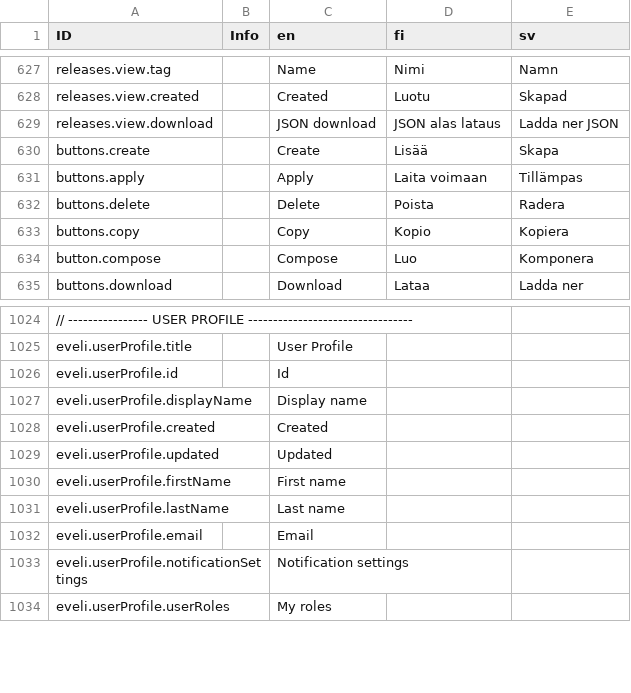
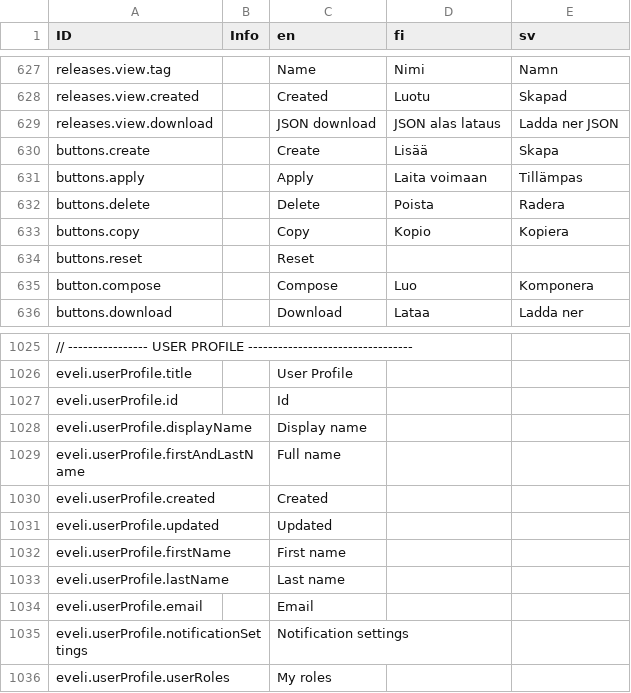
Before and after one commit to digiexpress-io/digiexpress-parent, a CSV file: ts_setup/eveli-ide/intl.csv, drawn as a sheet; only a part is shown, gaps mark what is left out.

Commit message:
#373 editable first/last name

```diff
--- a/ts_setup/eveli-ide/intl.csv
+++ b/ts_setup/eveli-ide/intl.csv
@@ -633,2 +633,3 @@ buttons.delete,,Delete,Poista,Radera
 buttons.copy,,Copy,Kopio,Kopiera
+buttons.reset,,Reset,,,
 button.compose,,Compose,Luo,Komponera
@@ -1027,2 +1028,3 @@ eveli.userProfile.id,,Id,,,
 eveli.userProfile.displayName,,Display name,,,
+eveli.userProfile.firstAndLastName,,Full name,,,
 eveli.userProfile.created,,Created,,,
```
Also changed, not shown: 3 other files.
